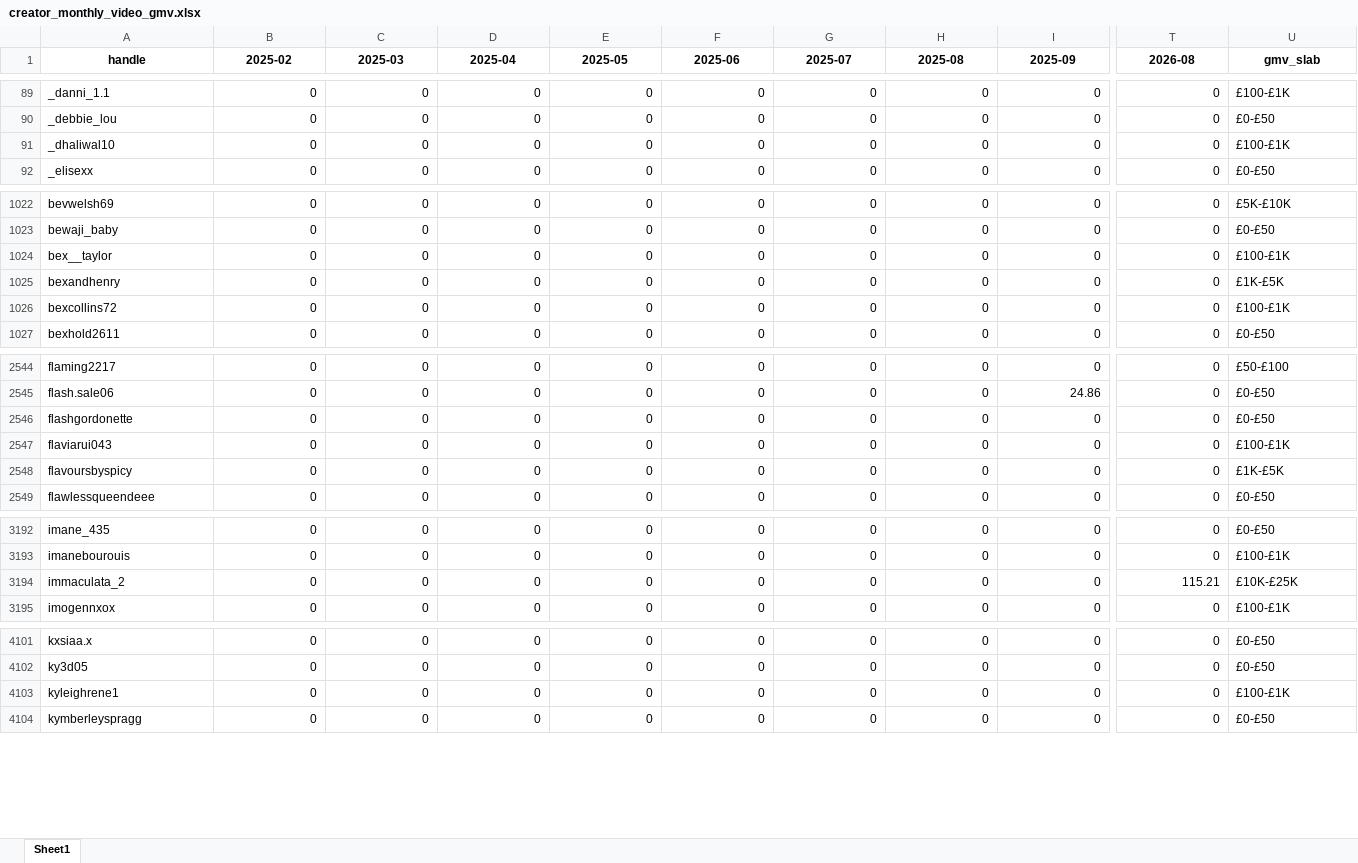
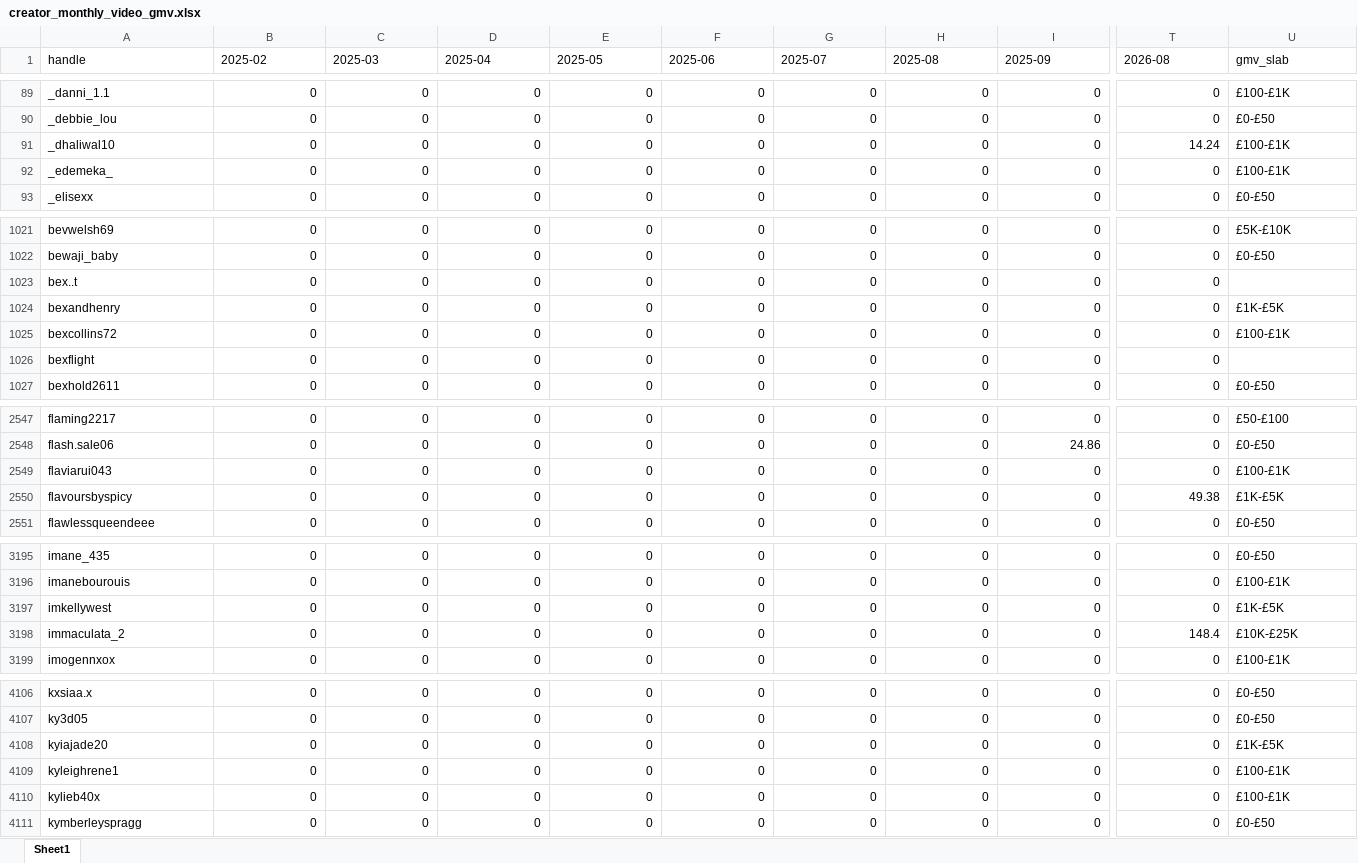
Before and after one commit to aviralgarg-commits/vahdam-sampling-dashboard, an Excel workbook: creator_monthly_video_gmv.xlsx, sheet Sheet1, drawn as a sheet; only a part is shown, gaps mark what is left out; values as stored, in another font and other column widths than the file's, no borders; removed rows and columns are numbered as before the commit, all else as after; rows hold the shown columns only; the diff covers the shown part only; the diff names each change by its address in the sheet, - before the commit and + after, or states it on an @@ line.

```diff
--- a/creator_monthly_video_gmv.xlsx (sheet Sheet1)
+++ b/creator_monthly_video_gmv.xlsx (sheet Sheet1)
@@ A1:U1 bold: on → off, alignment: center → left @@
-T91 (2026-08): 0
+T91 (2026-08): 14.24
+row 92: _edemeka_ | 0 | 0 | 0 | 0 | 0 | 0 | 0 | 0 | 0 | £100-£1K
-A1023 (handle): bex__taylor
+A1023 (handle): bex..t
-U1023 (gmv_slab): £100-£1K
+U1023 (gmv_slab): (empty)
+row 1026: bexflight | 0 | 0 | 0 | 0 | 0 | 0 | 0 | 0 | 0
-row 2546: flashgordonette | 0 | 0 | 0 | 0 | 0 | 0 | 0 | 0 | 0 | £0-£50
-T2550 (2026-08): 0
+T2550 (2026-08): 49.38
+row 3197: imkellywest | 0 | 0 | 0 | 0 | 0 | 0 | 0 | 0 | 0 | £1K-£5K
-T3198 (2026-08): 115.21
+T3198 (2026-08): 148.4
+row 4108: kyiajade20 | 0 | 0 | 0 | 0 | 0 | 0 | 0 | 0 | 0 | £1K-£5K
+row 4110: kylieb40x | 0 | 0 | 0 | 0 | 0 | 0 | 0 | 0 | 0 | £100-£1K
```
Also changed, not shown: 18 added rows, 9 removed rows, 69 edited cells and cell formats elsewhere in this sheet, chase_list.xlsx, no_gmv_data.xlsx, 6 other files.
